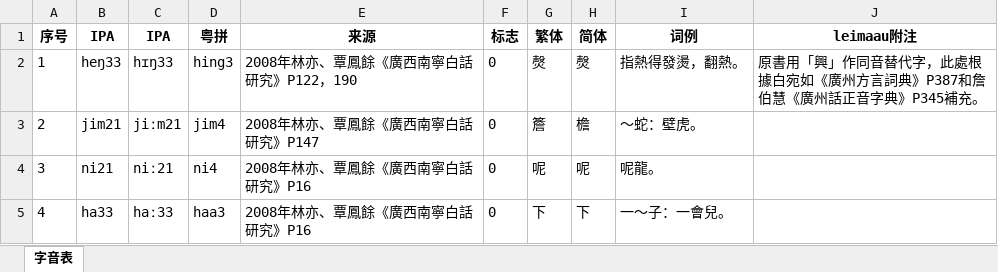
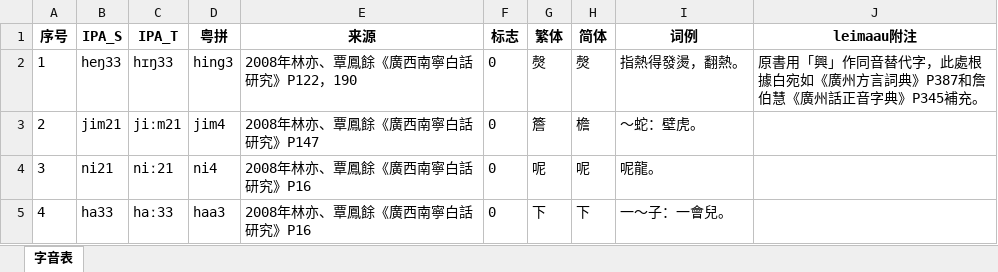
Before and after one commit to leimaau/bookCollection, an Excel workbook: 2008年林亦《廣西南寧白話研究》/2008年林亦《廣西南寧白話研究》.xlsx, sheet 字音表, drawn as a sheet; only a part is shown; values as stored, in another font and other column widths than the file's, no borders; the diff names each change by its address in the sheet, - before the commit and + after, or states it on an @@ line.

```diff
--- a/2008年林亦《廣西南寧白話研究》/2008年林亦《廣西南寧白話研究》.xlsx (sheet 字音表)
+++ b/2008年林亦《廣西南寧白話研究》/2008年林亦《廣西南寧白話研究》.xlsx (sheet 字音表)
-B1: IPA
+B1: IPA_S
-C1: IPA
+C1: IPA_T
```
Also changed, not shown: 1994年謝建猷《南寧白話同音字彙》/1994年謝建猷《南寧白話同音字彙》.xlsx, 1997年楊煥典《南寧話音檔》（漢語多功能字庫網站）/1997年楊煥典《南寧話音檔》（漢語多功能字庫網站）.xlsx, 4 other files.
